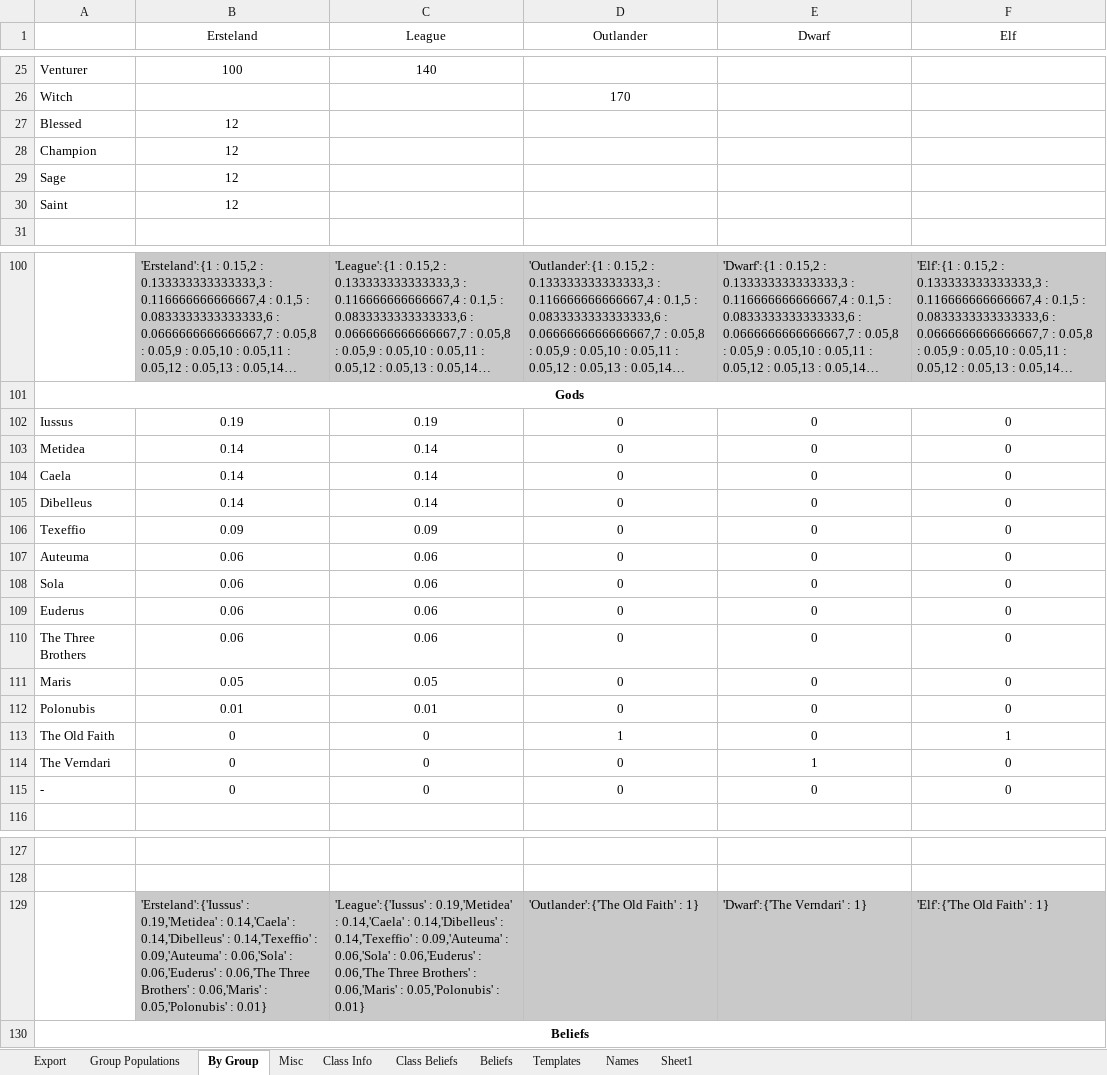
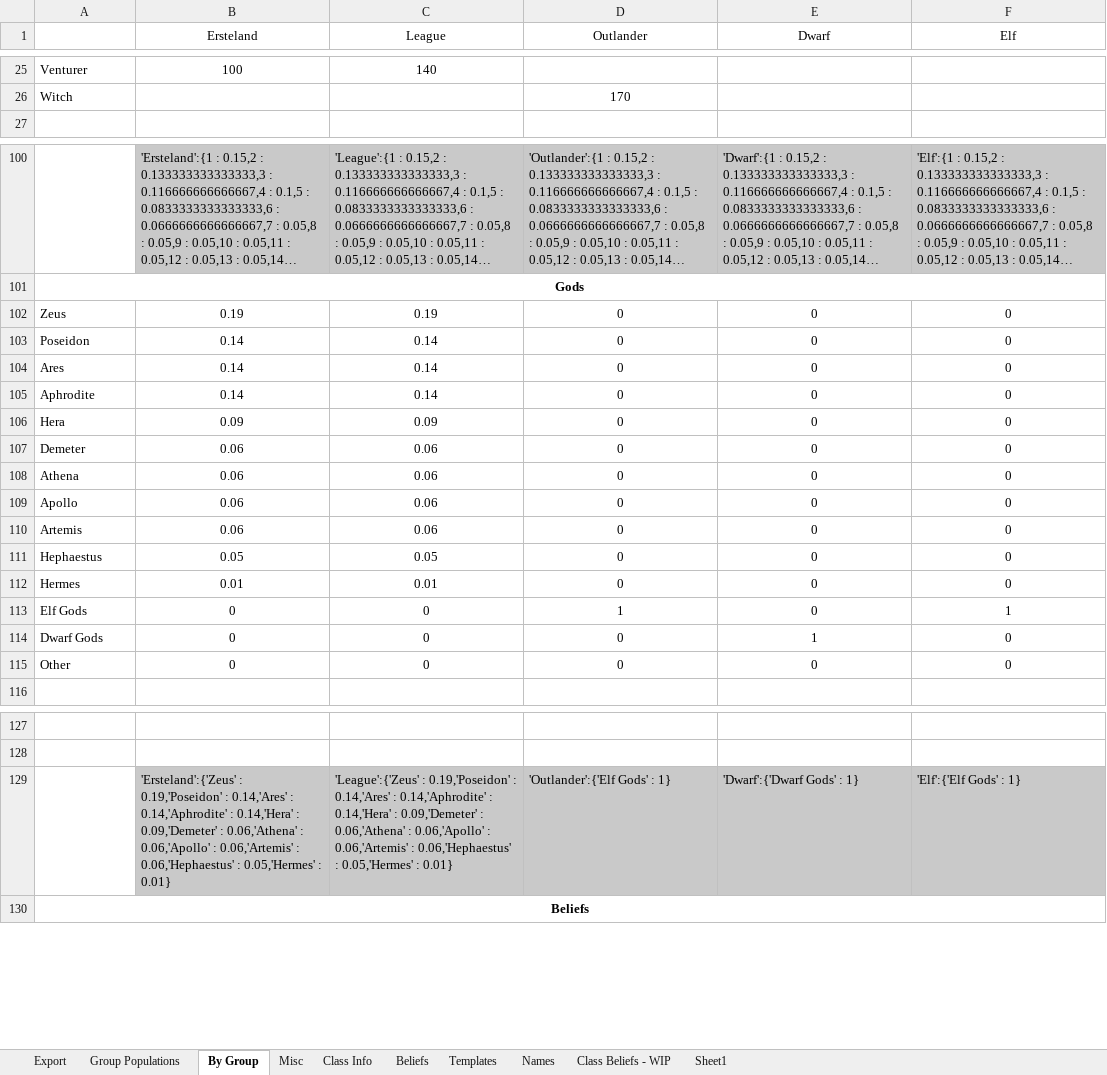
Before and after one commit to AmIStillToCreateThePerfectSystem/NPC-Gen, an Excel workbook: Settings.xlsx, sheet By Group, drawn as a sheet; only a part is shown, gaps mark what is left out; long unchanged cells end in …; values as stored, in another font and other column widths than the file's, no borders; conditional formats not drawn; removed rows and columns are numbered as before the commit, all else as after; the diff covers the shown part only; the diff names each change by its address in the sheet, - before the commit and + after, or states it on an @@ line.

```diff
--- a/Settings.xlsx (sheet By Group)
+++ b/Settings.xlsx (sheet By Group)
-sheet tab: Class Beliefs
+sheet tab: Class Beliefs - WIP
@@ sheet tab order changed: Export | Group Populations | By Group | Misc | Class Info | Beliefs | Templates | Names | Class Beliefs - WIP | Sheet1 @@
-row 27: Blessed | 12
-row 28: Champion | 12
-row 29: Sage | 12
-row 30: Saint | 12
-A102: Iussus
+A102: Zeus
-A103: Metidea
+A103: Poseidon
-A104: Caela
+A104: Ares
-A105: Dibelleus
+A105: Aphrodite
-A106: Texeffio
+A106: Hera
-A107: Auteuma
+A107: Demeter
-A108: Sola
+A108: Athena
-A109: Euderus
+A109: Apollo
-A110: The Three Brothers
+A110: Artemis
-A111: Maris
+A111: Hephaestus
-A112: Polonubis
+A112: Hermes
-A113: The Old Faith
+A113: Elf Gods
-A114: The Verndari
+A114: Dwarf Gods
-A115: -
+A115: Other
-row 129:  | 'Ersteland':{'Iussus' : 0.19,'Metidea' : 0.14,'Caela' : 0.14,'Dibelleus' : 0.14,'Texeffio' : 0.09,'Auteuma' : 0.06,'Sola' : 0.06,'Euderus' : 0.06,'The Three Brothers' : 0.06,'Maris' : 0.05,'Polonubis' : 0.01} | 'League':{'Iussus' : 0.19,'Metidea' : 0.14,'Caela' : 0.14,'Dibelleus' : 0.14,'Texeffio' : 0.09,'Auteuma' : 0.06,'Sola' : 0.06,'Euderus' : 0.06,'The Three Brothers' : 0.06,'Maris' : 0.05,'Polonubis' : 0.01} | 'Outlander':{'The Old Faith' : 1} | 'Dwarf':{'The Verndari' : 1} | 'Elf':{'The Old Faith' : 1}
+row 129:  | 'Ersteland':{'Zeus' : 0.19,'Poseidon' : 0.14,'Ares' : 0.14,'Aphrodite' : 0.14,'Hera' : 0.09,'Demeter' : 0.06,'Athena' : 0.06,'Apollo' : 0.06,'Artemis' : 0.06,'Hephaestus' : 0.05,'Hermes' : 0.01} | 'League':{'Zeus' : 0.19,'Poseidon' : 0.14,'Ares' : 0.14,'Aphrodite' : 0.14,'Hera' : 0.09,'Demeter' : 0.06,'Athena' : 0.06,'Apollo' : 0.06,'Artemis' : 0.06,'Hephaestus' : 0.05,'Hermes' : 0.01} | 'Outlander':{'Elf Gods' : 1} | 'Dwarf':{'Dwarf Gods' : 1} | 'Elf':{'Elf Gods' : 1}
```
Also changed, not shown: 4 added rows and 1 edited cell elsewhere in this sheet, sheet Class Info, sheet Templates, sheet Sheet1, sheet Export, sheet Class Beliefs - WIP, 2 other files.
